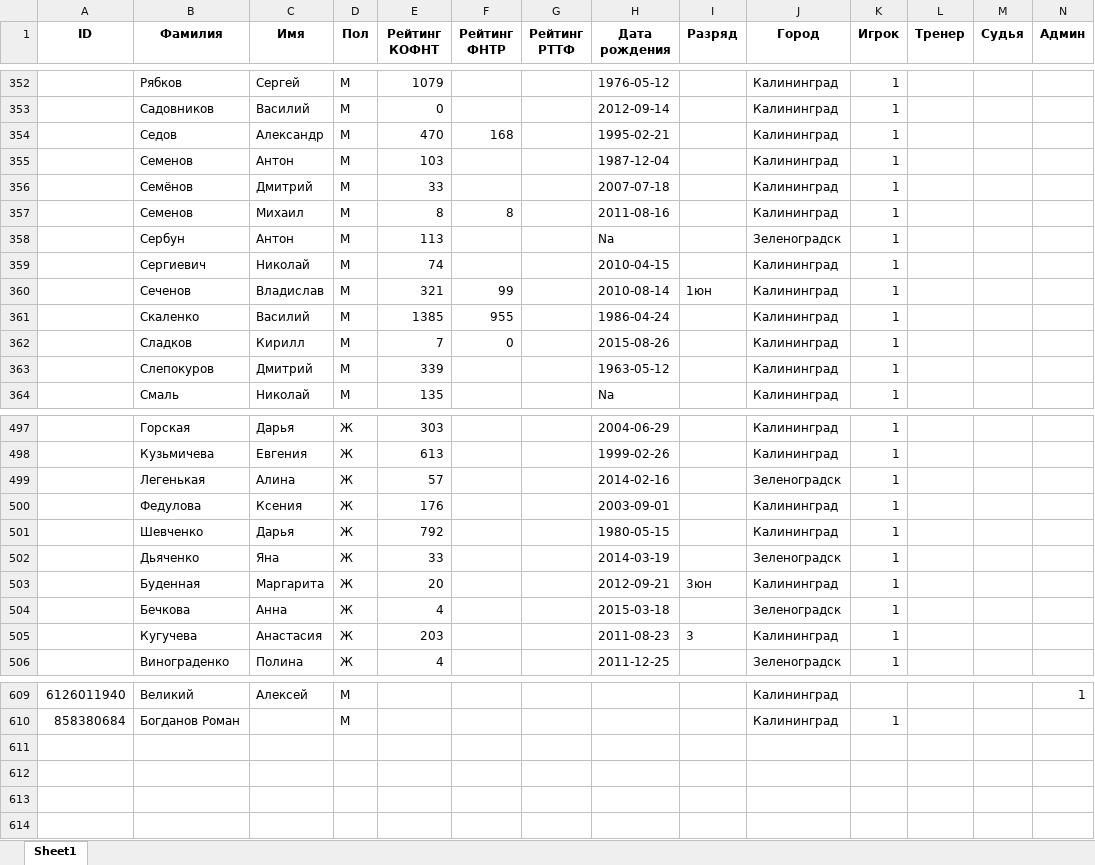
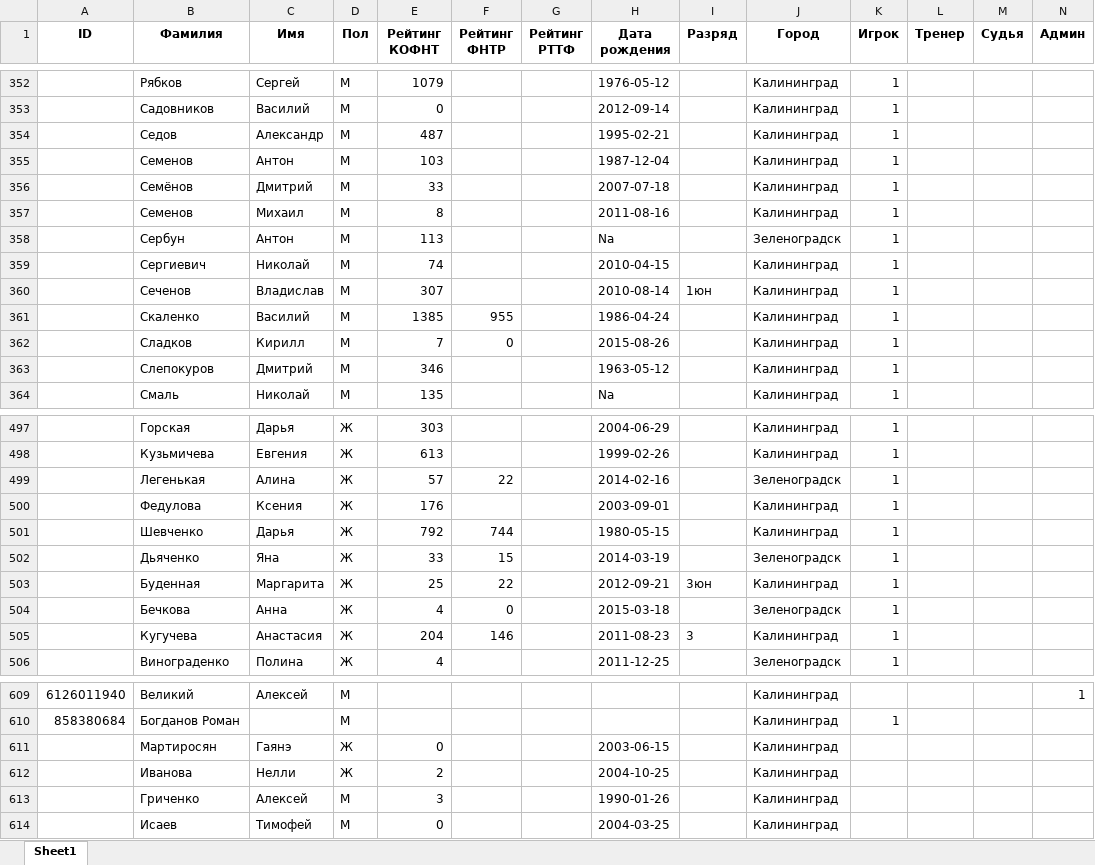
Before and after one commit to poBlaty/PingPong-Bot, an Excel workbook: data/База.xlsx, sheet Sheet1, drawn as a sheet; only a part is shown, gaps mark what is left out; values as stored, in another font and other column widths than the file's, no borders; the diff covers the shown part only; the diff names each change by its address in the sheet, - before the commit and + after, or states it on an @@ line.

```diff
--- a/data/База.xlsx (sheet Sheet1)
+++ b/data/База.xlsx (sheet Sheet1)
-E354 (Рейтинг КОФНТ): 470
+E354 (Рейтинг КОФНТ): 487
-F354 (Рейтинг ФНТР): 168
+F354 (Рейтинг ФНТР): (empty)
-F357 (Рейтинг ФНТР): 8
+F357 (Рейтинг ФНТР): (empty)
-E360 (Рейтинг КОФНТ): 321
+E360 (Рейтинг КОФНТ): 307
-F360 (Рейтинг ФНТР): 99
+F360 (Рейтинг ФНТР): (empty)
-E363 (Рейтинг КОФНТ): 339
+E363 (Рейтинг КОФНТ): 346
-F499 (Рейтинг ФНТР): (empty)
+F499 (Рейтинг ФНТР): 22
-F501 (Рейтинг ФНТР): (empty)
+F501 (Рейтинг ФНТР): 744
-F502 (Рейтинг ФНТР): (empty)
+F502 (Рейтинг ФНТР): 15
-E503 (Рейтинг КОФНТ): 20
+E503 (Рейтинг КОФНТ): 25
-F503 (Рейтинг ФНТР): (empty)
+F503 (Рейтинг ФНТР): 22
-F504 (Рейтинг ФНТР): (empty)
+F504 (Рейтинг ФНТР): 0
-E505 (Рейтинг КОФНТ): 203
+E505 (Рейтинг КОФНТ): 204
-F505 (Рейтинг ФНТР): (empty)
+F505 (Рейтинг ФНТР): 146
+row 611:  | Мартиросян | Гаянэ | Ж | 0 |  |  | 2003-06-15 |  | Калининград
+row 612:  | Иванова | Нелли | Ж | 2 |  |  | 2004-10-25 |  | Калининград
+row 613:  | Гриченко | Алексей | М | 3 |  |  | 1990-01-26 |  | Калининград
+row 614:  | Исаев | Тимофей | М | 0 |  |  | 2004-03-25 |  | Калининград
```
Also changed, not shown: 94 edited cells elsewhere in this sheet, data/Рейтинг.xlsx, 6 other files.
